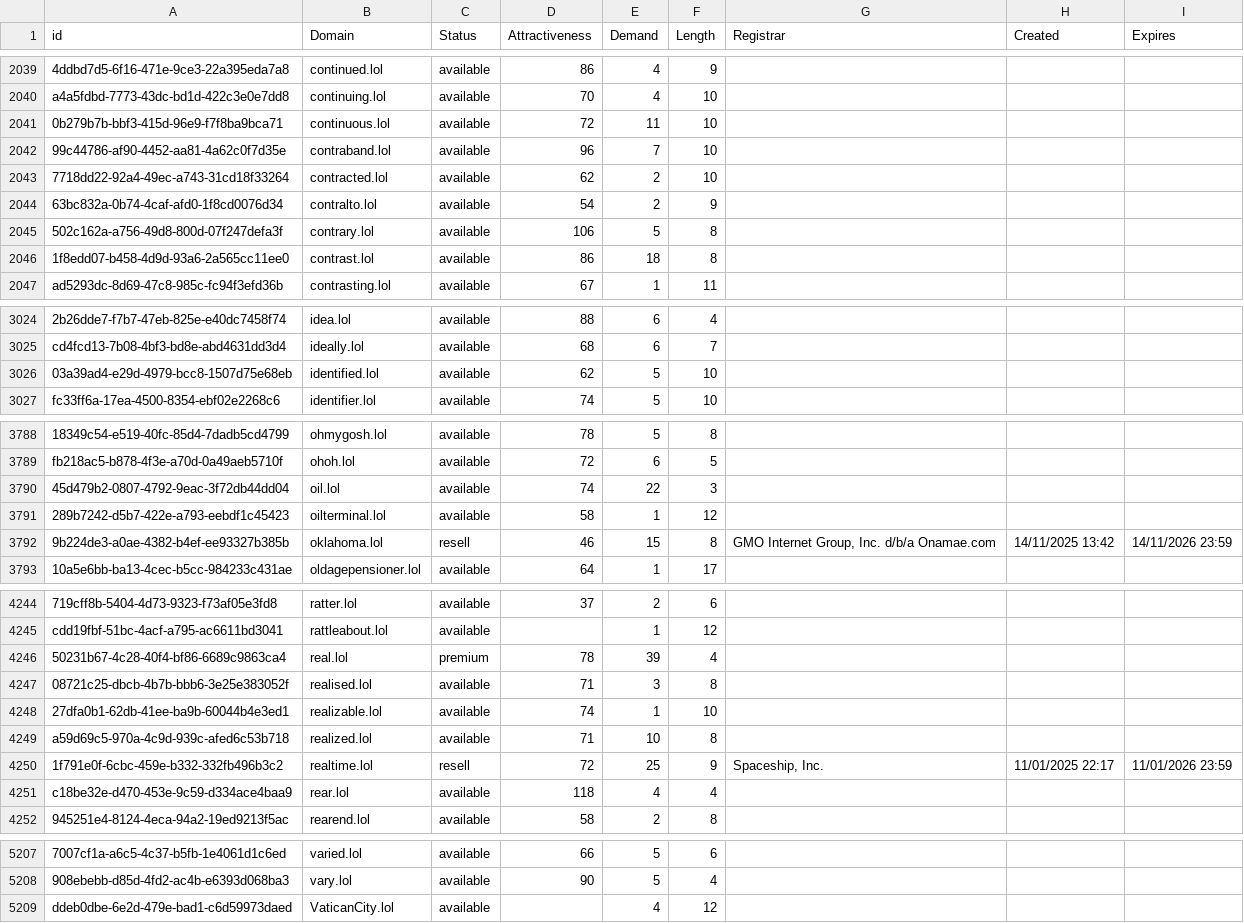
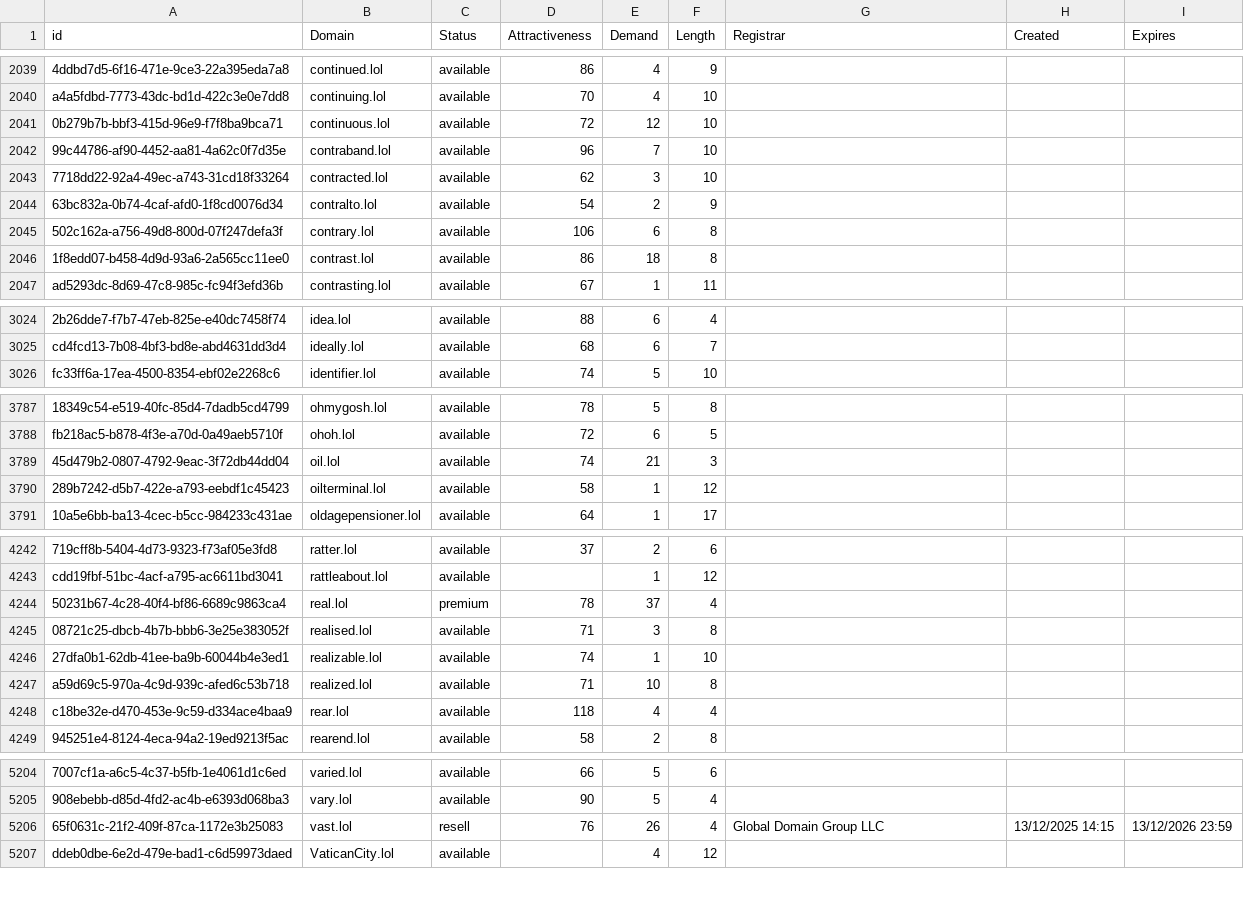
Before and after one commit to UniqueDomains/lol-oneword-domains, a CSV file: lol.csv, drawn as a sheet; only a part is shown, gaps mark what is left out; removed rows and columns are numbered as before the commit, all else as after; the diff covers the shown part only; the diff names each change by its address in the sheet, - before the commit and + after, or states it on an @@ line.

Commit message:
Domains update

```diff
--- a/lol.csv
+++ b/lol.csv
-E2041 (Demand): 11
+E2041 (Demand): 12
-E2043 (Demand): 2
+E2043 (Demand): 3
-E2045 (Demand): 5
+E2045 (Demand): 6
-row 3026: 03a39ad4-e29d-4979-bcc8-1507d75e68eb | identified.lol | available | 62 | 5 | 10
-E3789 (Demand): 22
+E3789 (Demand): 21
-row 3792: 9b224de3-a0ae-4382-b4ef-ee93327b385b | oklahoma.lol | resell | 46 | 15 | 8 | GMO Internet Group, Inc. d/b/a Onamae.com | 14/11/2025 13:42 | 14/11/2026 23:59
-E4244 (Demand): 39
+E4244 (Demand): 37
-row 4250: 1f791e0f-6cbc-459e-b332-332fb496b3c2 | realtime.lol | resell | 72 | 25 | 9 | Spaceship, Inc. | 11/01/2025 22:17 | 11/01/2026 23:59
+row 5206: 65f0631c-21f2-409f-87ca-1172e3b25083 | vast.lol | resell | 76 | 26 | 4 | Global Domain Group LLC | 13/12/2025 14:15 | 13/12/2026 23:59
```
Also changed, not shown: 100 edited cells elsewhere in this file, 2 other files.
